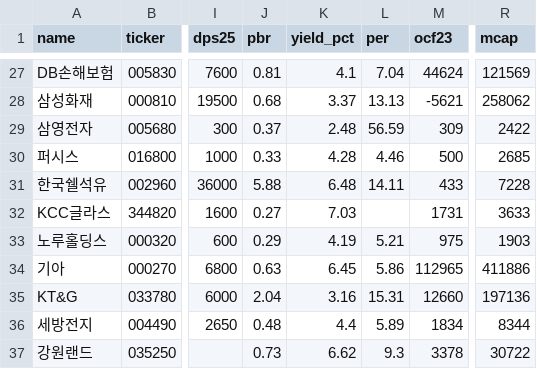
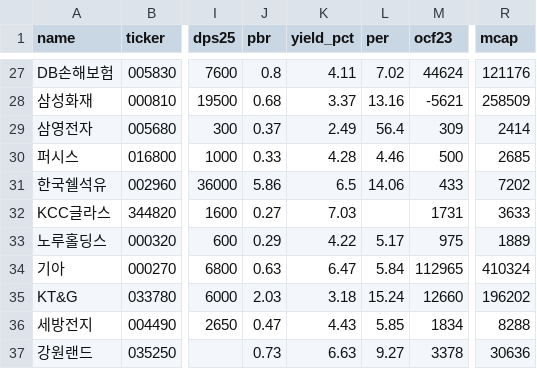
Before and after one commit to Ji-Hun-Seong/Ji-Hun-Seong, a CSV file: value-bot/universe.csv, drawn as a sheet; only a part is shown, gaps mark what is left out; the diff covers the shown part only; the diff names each change by its address in the sheet, - before the commit and + after, or states it on an @@ line.

```diff
--- a/value-bot/universe.csv
+++ b/value-bot/universe.csv
-J27 (pbr): 0.81
+J27 (pbr): 0.8
-K27 (yield_pct): 4.1
+K27 (yield_pct): 4.11
-L27 (per): 7.04
+L27 (per): 7.02
-R27 (mcap): 121569
+R27 (mcap): 121176
-L28 (per): 13.13
+L28 (per): 13.16
-R28 (mcap): 258062
+R28 (mcap): 258509
-K29 (yield_pct): 2.48
+K29 (yield_pct): 2.49
-L29 (per): 56.59
+L29 (per): 56.4
-R29 (mcap): 2422
+R29 (mcap): 2414
-J31 (pbr): 5.88
+J31 (pbr): 5.86
-K31 (yield_pct): 6.48
+K31 (yield_pct): 6.5
-L31 (per): 14.11
+L31 (per): 14.06
-R31 (mcap): 7228
+R31 (mcap): 7202
-K33 (yield_pct): 4.19
+K33 (yield_pct): 4.22
-L33 (per): 5.21
+L33 (per): 5.17
-R33 (mcap): 1903
+R33 (mcap): 1889
-K34 (yield_pct): 6.45
+K34 (yield_pct): 6.47
-L34 (per): 5.86
+L34 (per): 5.84
-R34 (mcap): 411886
+R34 (mcap): 410324
-J35 (pbr): 2.04
+J35 (pbr): 2.03
-K35 (yield_pct): 3.16
+K35 (yield_pct): 3.18
-L35 (per): 15.31
+L35 (per): 15.24
-R35 (mcap): 197136
+R35 (mcap): 196202
-J36 (pbr): 0.48
+J36 (pbr): 0.47
-K36 (yield_pct): 4.4
+K36 (yield_pct): 4.43
-L36 (per): 5.89
+L36 (per): 5.85
-R36 (mcap): 8344
+R36 (mcap): 8288
-K37 (yield_pct): 6.62
+K37 (yield_pct): 6.63
-L37 (per): 9.3
+L37 (per): 9.27
-R37 (mcap): 30722
+R37 (mcap): 30636
```
Also changed, not shown: 62 edited cells elsewhere in this file.
